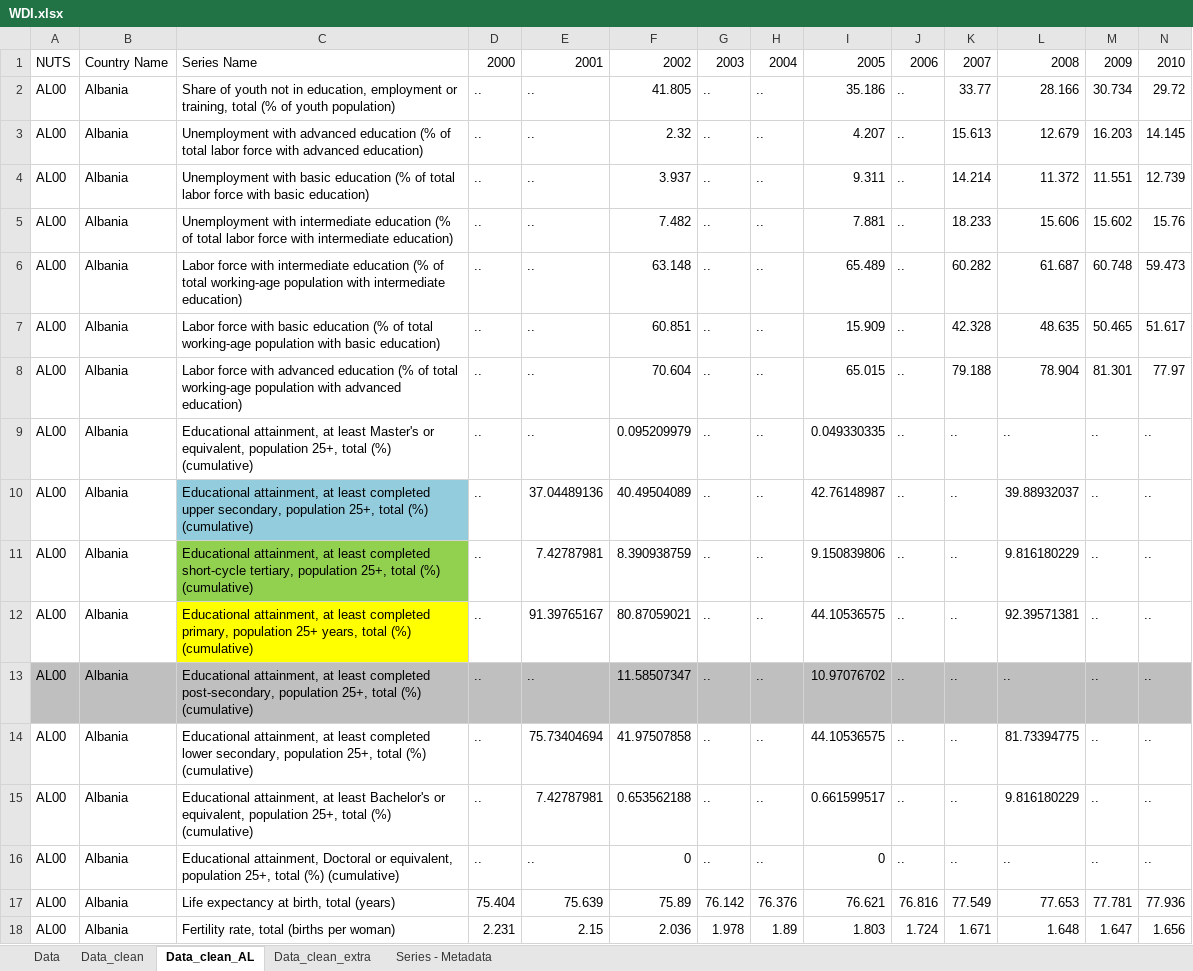
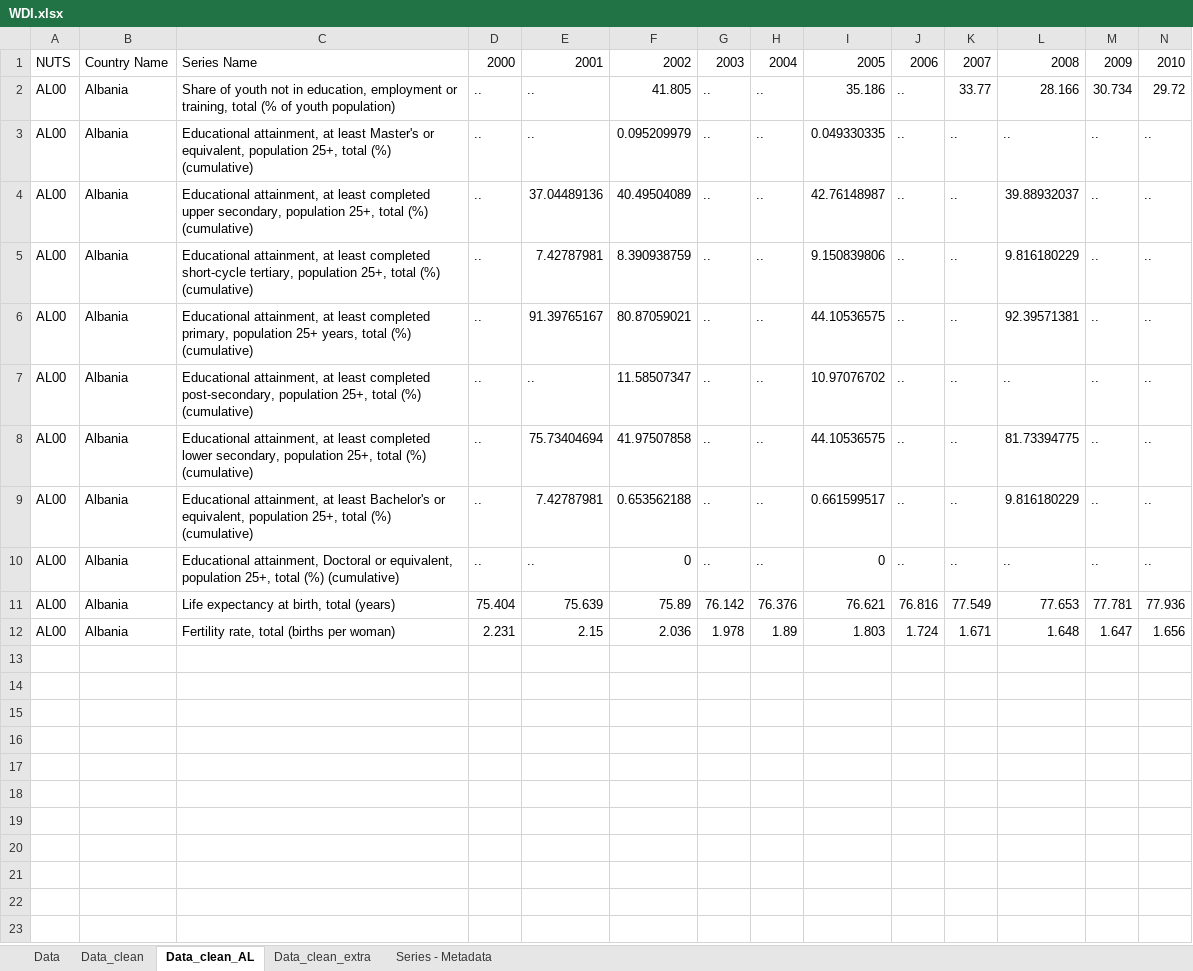
Before and after one commit to EliaDG/Master-Thesis, an Excel workbook: Thesis_project/01_data-input/World Bank/WDI.xlsx, sheet Data_clean_AL, drawn as a sheet; only a part is shown; values as stored, in another font and other column widths than the file's, no borders; removed rows and columns are numbered as before the commit, all else as after; rows hold the shown columns only; the diff covers the shown part only; the diff names each change by its address in the sheet, - before the commit and + after, or states it on an @@ line.

```diff
--- a/Thesis_project/01_data-input/World Bank/WDI.xlsx (sheet Data_clean_AL)
+++ b/Thesis_project/01_data-input/World Bank/WDI.xlsx (sheet Data_clean_AL)
-row 3: AL00 | Albania | Unemployment with advanced education (% of total labor force with advanced education) | .. | .. | 2.32 | .. | .. | 4.207 | .. | 15.613 | 12.679 | 16.203 | 14.145
-row 4: AL00 | Albania | Unemployment with basic education (% of total labor force with basic education) | .. | .. | 3.937 | .. | .. | 9.311 | .. | 14.214 | 11.372 | 11.551 | 12.739
-row 5: AL00 | Albania | Unemployment with intermediate education (% of total labor force with intermediate education) | .. | .. | 7.482 | .. | .. | 7.881 | .. | 18.233 | 15.606 | 15.602 | 15.76
-row 6: AL00 | Albania | Labor force with intermediate education (% of total working-age population with intermediate education) | .. | .. | 63.148 | .. | .. | 65.489 | .. | 60.282 | 61.687 | 60.748 | 59.473
-row 7: AL00 | Albania | Labor force with basic education (% of total working-age population with basic education) | .. | .. | 60.851 | .. | .. | 15.909 | .. | 42.328 | 48.635 | 50.465 | 51.617
-row 8: AL00 | Albania | Labor force with advanced education (% of total working-age population with advanced education) | .. | .. | 70.604 | .. | .. | 65.015 | .. | 79.188 | 78.904 | 81.301 | 77.97
-C4 fill: #93CDDD
+C4 fill: none
-C5 fill: #92D050
+C5 fill: none
-C6 fill: #FFFF00
+C6 fill: none
-A7:N7 fill: #BFBFBF
+A7:N7 fill: none
```
Also changed, not shown: cell formats elsewhere in this sheet, sheet Data_clean_extra, Setup.xlsx, Thesis_project/01_data-input/Ardeco/SUVGD_GDP(constant).xlsx, 21 other files.
